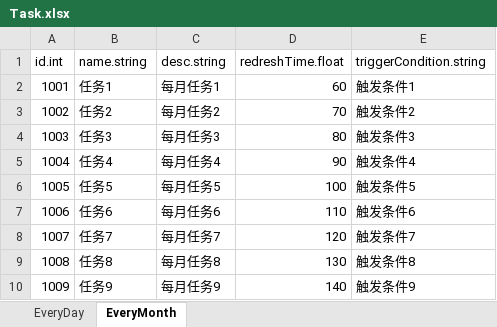
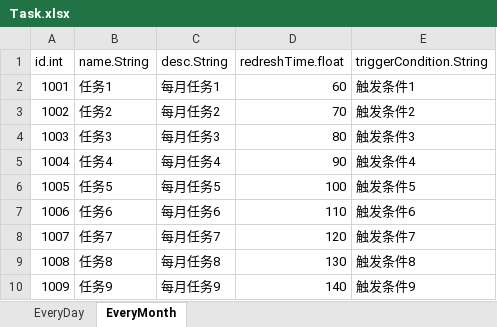
Before and after one commit to popmusic555/RPGGameDemo, an Excel workbook: ExcelToJs/excel_data/Task.xlsx, sheet EveryMonth, drawn as a sheet; values as stored, in another font and other column widths than the file's, no borders; the diff names each change by its address in the sheet, - before the commit and + after, or states it on an @@ line.

```diff
--- a/ExcelToJs/excel_data/Task.xlsx (sheet EveryMonth)
+++ b/ExcelToJs/excel_data/Task.xlsx (sheet EveryMonth)
-B1: name.string
+B1: name.String
-C1: desc.string
+C1: desc.String
-E1: triggerCondition.string
+E1: triggerCondition.String
```
Also changed, not shown: sheet EveryDay, ExcelToJs/excel_data/Goods.xlsx, 2 other files.
